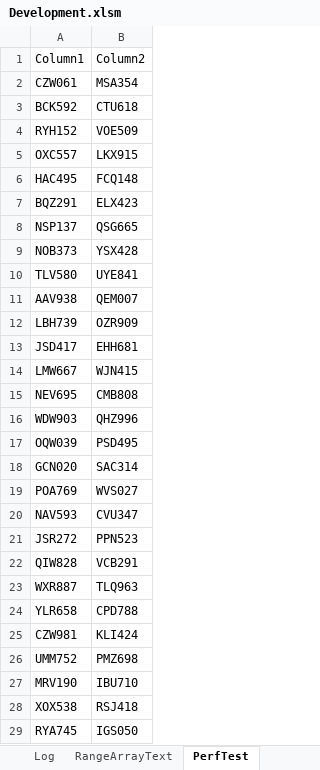
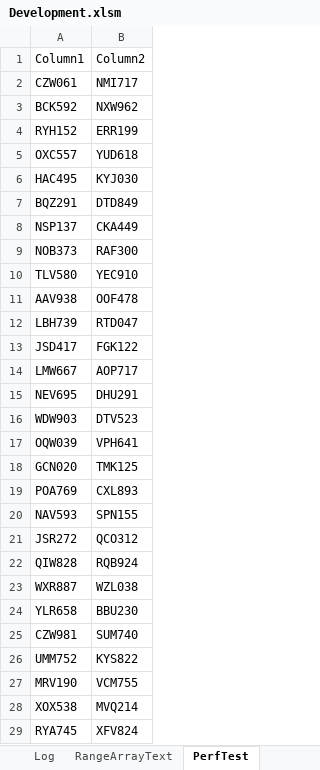
Before and after one commit to ceybers/excel-table-transfer, an Excel workbook: Development.xlsm, sheet PerfTest, drawn as a sheet; only a part is shown; values as stored, in another font and other column widths than the file's, no borders; table styles not drawn; the diff covers the shown part only; the diff names each change by its address in the sheet, - before the commit and + after, or states it on an @@ line.

```diff
--- a/Development.xlsm (sheet PerfTest)
+++ b/Development.xlsm (sheet PerfTest)
-B2: MSA354
+B2: NMI717
-B3: CTU618
+B3: NXW962
-B4: VOE509
+B4: ERR199
-B5: LKX915
+B5: YUD618
-B6: FCQ148
+B6: KYJ030
-B7: ELX423
+B7: DTD849
-B8: QSG665
+B8: CKA449
-B9: YSX428
+B9: RAF300
-B10: UYE841
+B10: YEC910
-B11: QEM007
+B11: OOF478
-B12: OZR909
+B12: RTD047
-B13: EHH681
+B13: FGK122
-B14: WJN415
+B14: AOP717
-B15: CMB808
+B15: DHU291
-B16: QHZ996
+B16: DTV523
-B17: PSD495
+B17: VPH641
-B18: SAC314
+B18: TMK125
-B19: WVS027
+B19: CXL893
-B20: CVU347
+B20: SPN155
-B21: PPN523
+B21: QCO312
-B22: VCB291
+B22: RQB924
-B23: TLQ963
+B23: WZL038
-B24: CPD788
+B24: BBU230
-B25: KLI424
+B25: SUM740
-B26: PMZ698
+B26: KYS822
-B27: IBU710
+B27: VCM755
-B28: RSJ418
+B28: MVQ214
-B29: IGS050
+B29: XFV824
```
Also changed, not shown: 973 edited cells elsewhere in this sheet, sheet Sheet1, charts or pictures, 14 other files.
